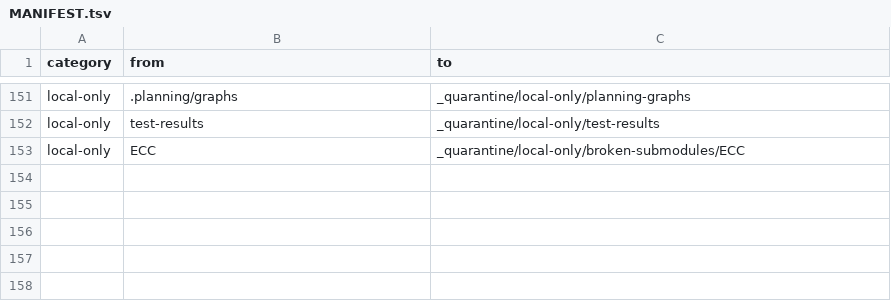
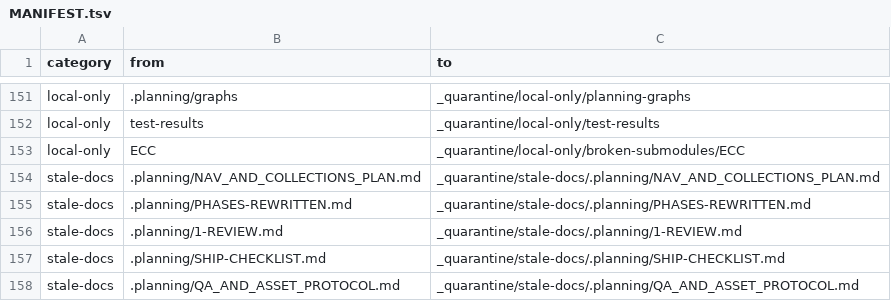
Before and after one commit to aayushsharma141/hardware-collection-6v, a TSV file: _quarantine/MANIFEST.tsv, drawn as a sheet; only a part is shown, gaps mark what is left out.

```diff
--- a/_quarantine/MANIFEST.tsv
+++ b/_quarantine/MANIFEST.tsv
@@ -153 +153,6 @@ local-only	test-results	_quarantine/local-only/test-results
 local-only	ECC	_quarantine/local-only/broken-submodules/ECC
+stale-docs	.planning/NAV_AND_COLLECTIONS_PLAN.md	_quarantine/stale-docs/.planning/NAV_AND_COLLECTIONS_PLAN.md
+stale-docs	.planning/PHASES-REWRITTEN.md	_quarantine/stale-docs/.planning/PHASES-REWRITTEN.md
+stale-docs	.planning/1-REVIEW.md	_quarantine/stale-docs/.planning/1-REVIEW.md
+stale-docs	.planning/SHIP-CHECKLIST.md	_quarantine/stale-docs/.planning/SHIP-CHECKLIST.md
+stale-docs	.planning/QA_AND_ASSET_PROTOCOL.md	_quarantine/stale-docs/.planning/QA_AND_ASSET_PROTOCOL.md
```
Also changed, not shown: 51 other files.
